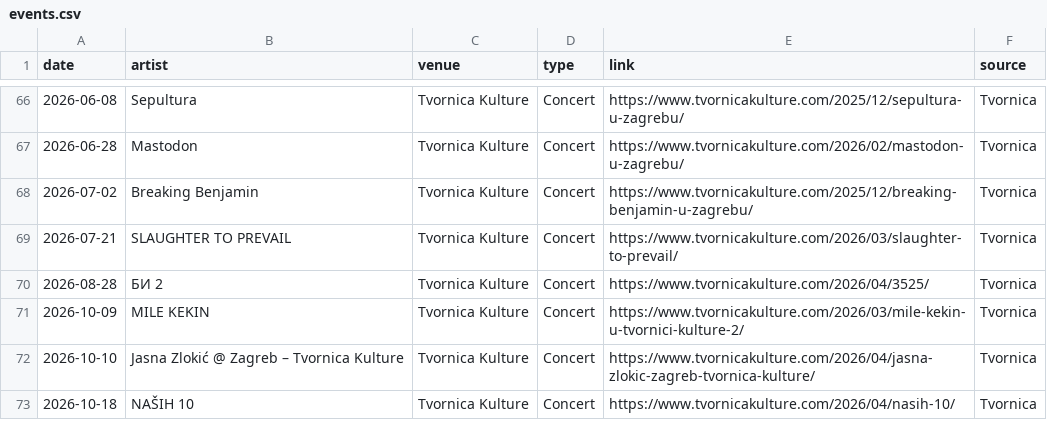
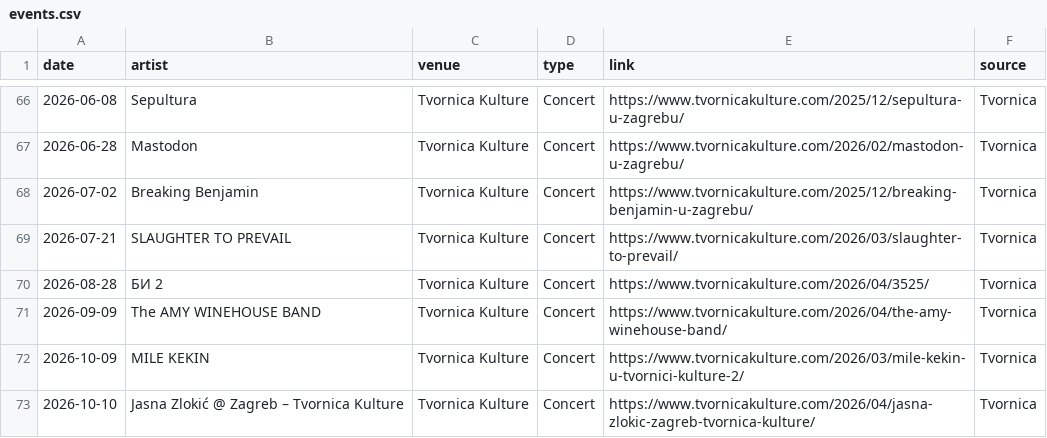
Before and after one commit to Marcellus12/zg_concerts, a CSV file: events.csv, drawn as a sheet; only a part is shown, gaps mark what is left out; the shorter side is filled out with more unchanged rows.

```diff
--- a/events.csv
+++ b/events.csv
@@ -70,2 +70,3 @@
 2026-08-28,БИ 2,Tvornica Kulture,Concert,https://www.tvornicakulture.com/2026/04/3525/,Tvornica
+2026-09-09,The AMY WINEHOUSE BAND,Tvornica Kulture,Concert,https://www.tvornicakulture.com/2026/04/the-amy-winehouse-band/,Tvornica
 2026-10-09,MILE KEKIN,Tvornica Kulture,Concert,https://www.tvornicakulture.com/2026/03/mile-kekin-u-tvornici-kulture-2/,Tvornica
```
Also changed, not shown: 2 other files.
